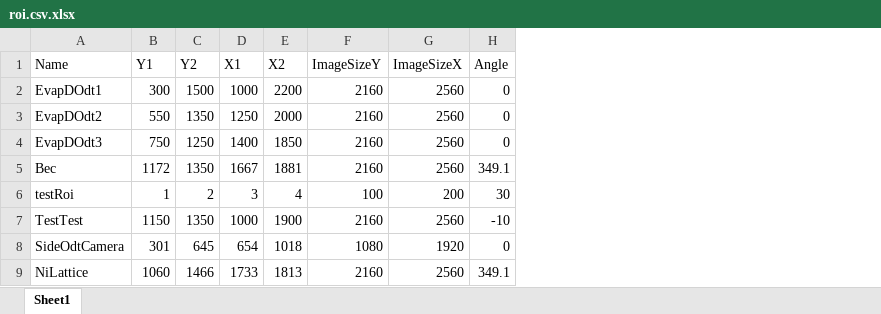
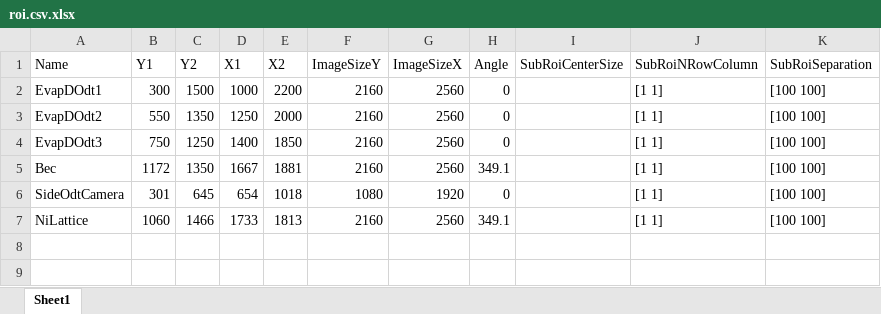
Before and after one commit to weldlabucsb/MuscleMuseum_Li, an Excel workbook: .config/acquisitionConfig/roi.csv.xlsx, sheet Sheet1, drawn as a sheet; values as stored, in another font and other column widths than the file's, no borders; removed rows and columns are numbered as before the commit, all else as after; the diff names each change by its address in the sheet, - before the commit and + after, or states it on an @@ line.

```diff
--- a/.config/acquisitionConfig/roi.csv.xlsx (sheet Sheet1)
+++ b/.config/acquisitionConfig/roi.csv.xlsx (sheet Sheet1)
+column I (SubRoiCenterSize), empty
+column J (SubRoiNRowColumn), rows 2-7: all [1 1]
+column K (SubRoiSeparation), rows 2-7: all [100 100]
-row 6: testRoi | 1 | 2 | 3 | 4 | 100 | 200 | 30
-row 7: TestTest | 1150 | 1350 | 1000 | 1900 | 2160 | 2560 | -10
```
Also changed, not shown: 9 other files.
